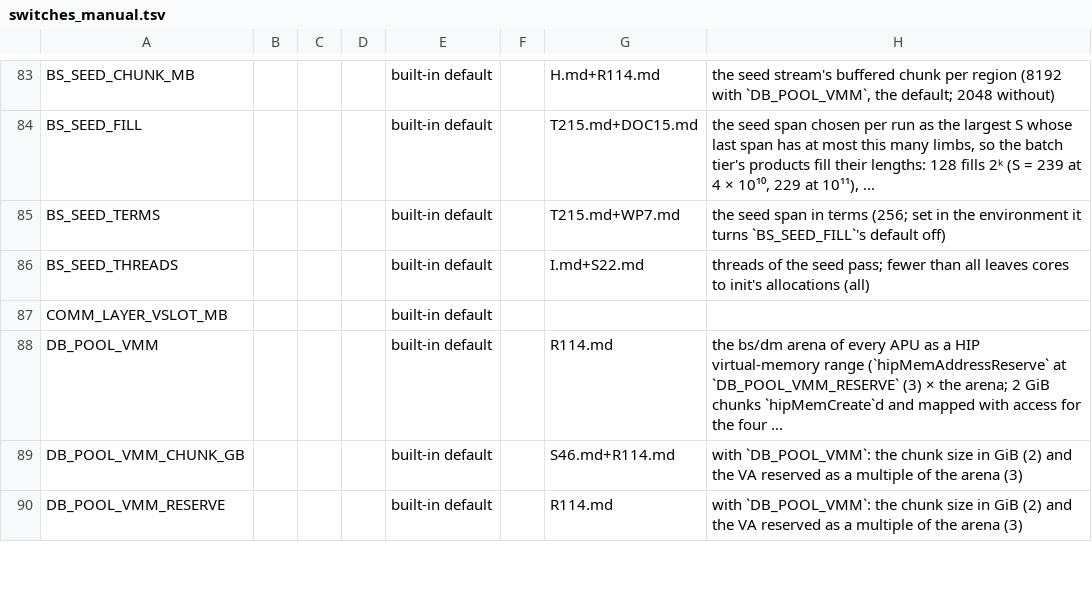
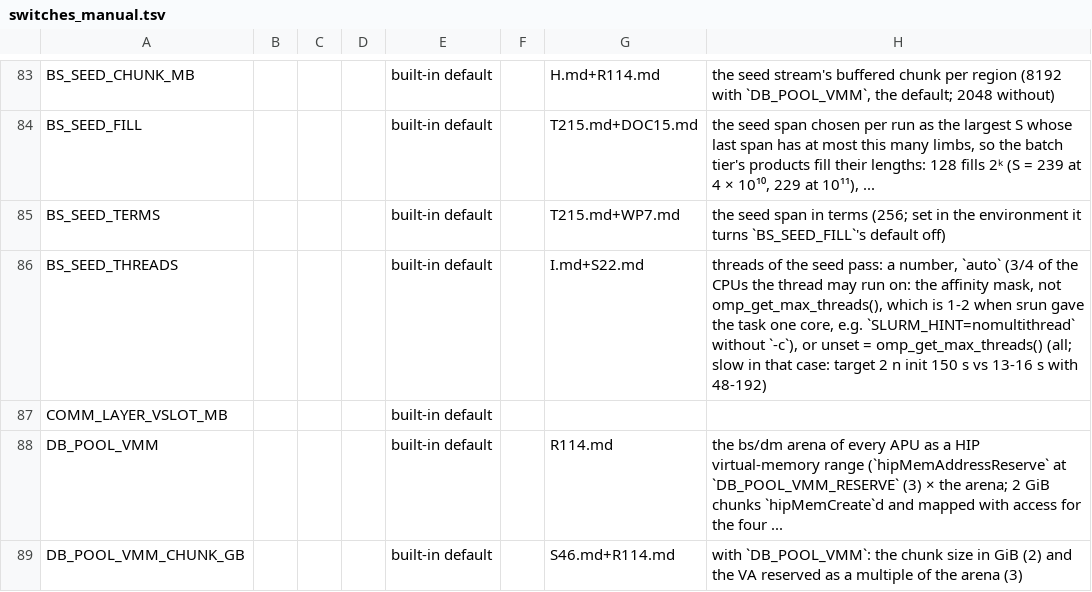
Before and after one commit to cecoppola/ntt, a TSV file: ecalc/switches_manual.tsv, drawn as a sheet; only a part is shown, gaps mark what is left out; the shorter side is filled out with more unchanged rows.

```diff
--- a/ecalc/switches_manual.tsv
+++ b/ecalc/switches_manual.tsv
@@ -85,3 +85,3 @@ BS_SEED_FILL				built-in default		T215.md+DOC15.md	the seed span chosen per run
 BS_SEED_TERMS				built-in default		T215.md+WP7.md	the seed span in terms (256; set in the environment it turns `BS_SEED_FILL`'s default off)
-BS_SEED_THREADS				built-in default		I.md+S22.md	threads of the seed pass; fewer than all leaves cores to init's allocations (all)
+BS_SEED_THREADS				built-in default		I.md+S22.md	threads of the seed pass: a number, `auto` (3/4 of the CPUs the thread may run on: the affinity mask, not omp_get_max_threads(), which is 1-2 when srun gave the task one core, e.g. `SLURM_HINT=nomultithread` without `-c`), or unset = omp_get_max_threads() (all; slow in that case: target 2 n init 150 s vs 13-16 s with 48-192)
 COMM_LAYER_VSLOT_MB				built-in default
```
Also changed, not shown: ecalc/switches.tsv, 2 other files.
